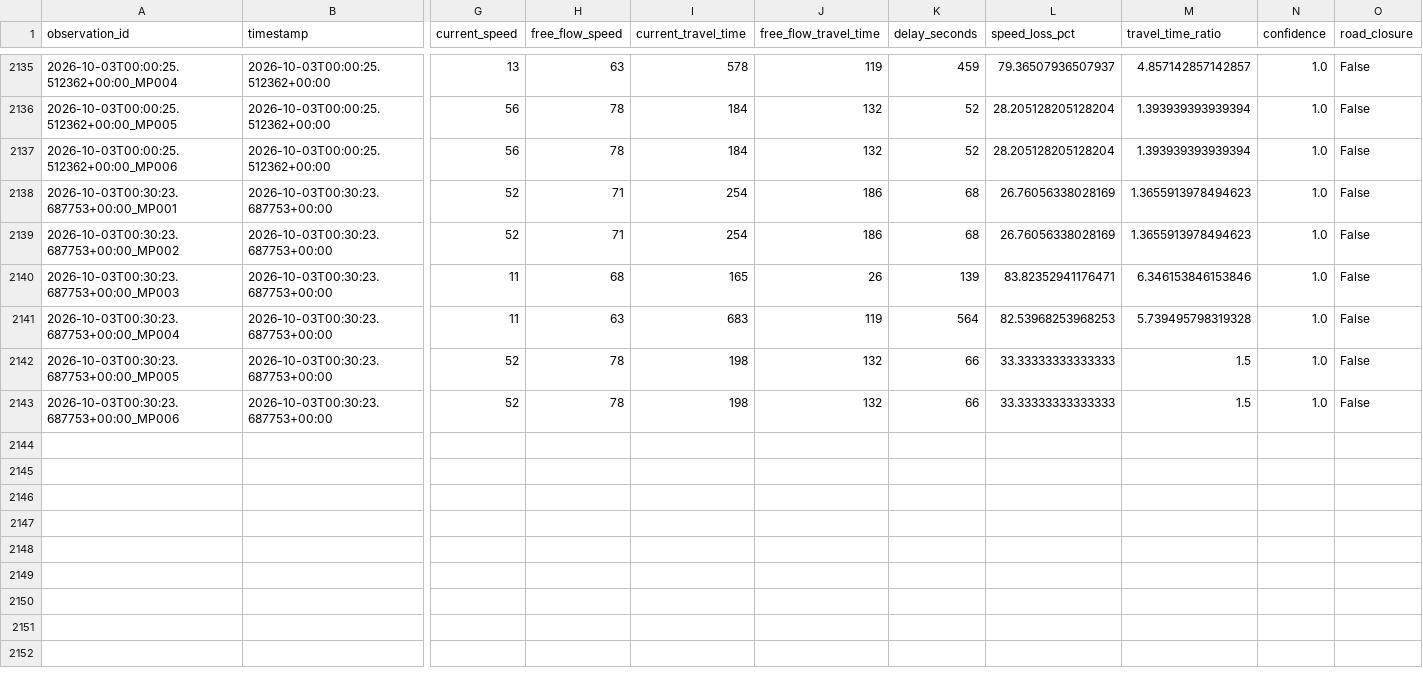
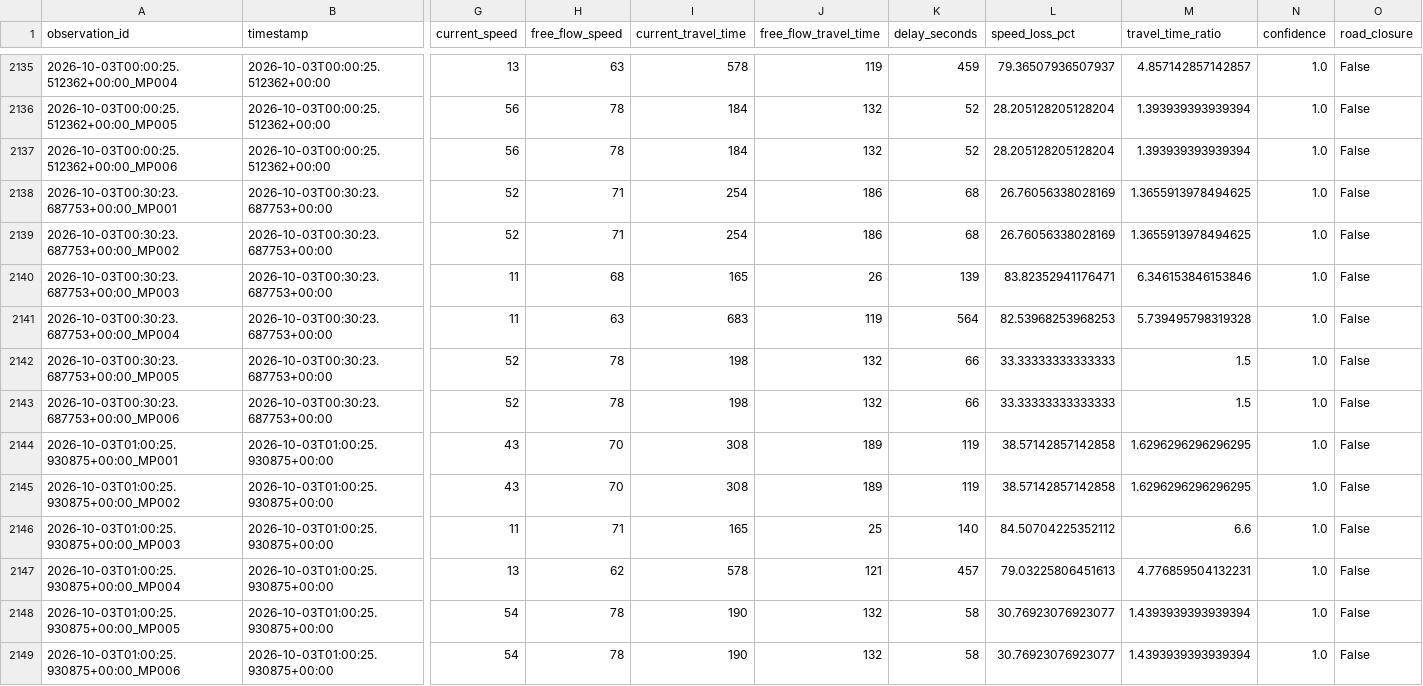
Before and after one commit to Git-Dante-22/Pachuca-Mobility, a CSV file: data/silver/traffic/2026-09.csv, drawn as a sheet; only a part is shown, gaps mark what is left out; rows hold the shown columns only; the diff names each change by its address in the sheet, - before the commit and + after, or states it on an @@ line.

```diff
--- a/data/silver/traffic/2026-09.csv
+++ b/data/silver/traffic/2026-09.csv
-M2138:M2139 (travel_time_ratio): 1.3655913978494623
+M2138:M2139 (travel_time_ratio): 1.3655913978494625
+row 2144: 2026-10-03T01:00:25.930875+00:00_MP001 | 2026-10-03T01:00:25.930875+00:00 | 43 | 70 | 308 | 189 | 119 | 38.57142857142858 | 1.6296296296296295 | 1.0 | False
+row 2145: 2026-10-03T01:00:25.930875+00:00_MP002 | 2026-10-03T01:00:25.930875+00:00 | 43 | 70 | 308 | 189 | 119 | 38.57142857142858 | 1.6296296296296295 | 1.0 | False
+row 2146: 2026-10-03T01:00:25.930875+00:00_MP003 | 2026-10-03T01:00:25.930875+00:00 | 11 | 71 | 165 | 25 | 140 | 84.50704225352112 | 6.6 | 1.0 | False
+row 2147: 2026-10-03T01:00:25.930875+00:00_MP004 | 2026-10-03T01:00:25.930875+00:00 | 13 | 62 | 578 | 121 | 457 | 79.03225806451613 | 4.776859504132231 | 1.0 | False
+row 2148: 2026-10-03T01:00:25.930875+00:00_MP005 | 2026-10-03T01:00:25.930875+00:00 | 54 | 78 | 190 | 132 | 58 | 30.76923076923077 | 1.4393939393939394 | 1.0 | False
+row 2149: 2026-10-03T01:00:25.930875+00:00_MP006 | 2026-10-03T01:00:25.930875+00:00 | 54 | 78 | 190 | 132 | 58 | 30.76923076923077 | 1.4393939393939394 | 1.0 | False
```
Also changed, not shown: data/gold/traffic/gold_congestion_episode.csv, data/gold/traffic/gold_traffic_30min_monitor.csv, 1 other file.
